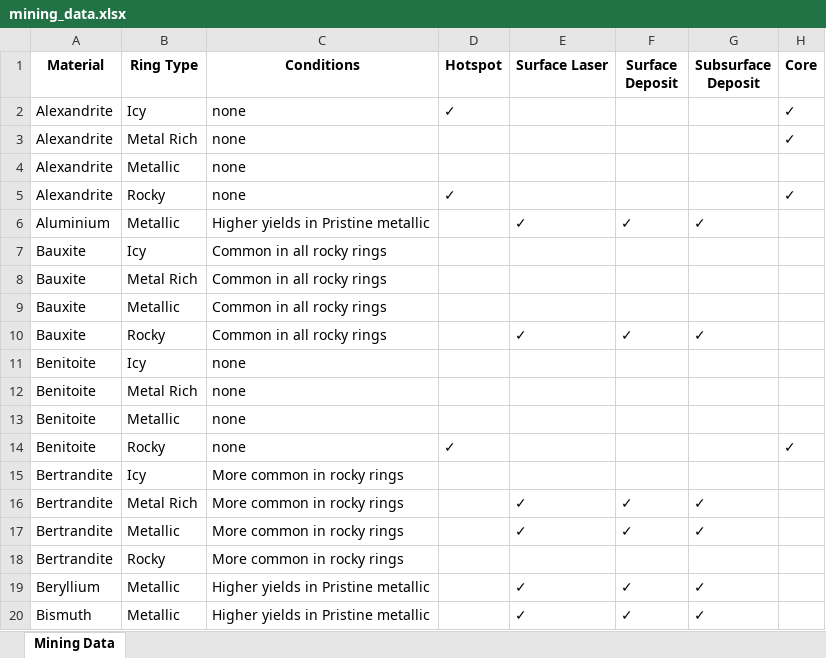
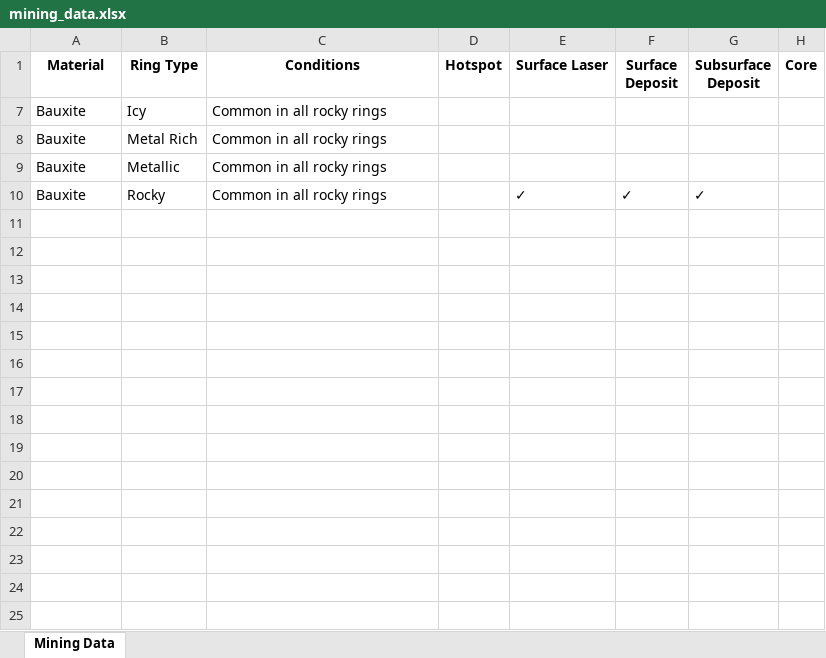
Before and after one commit to subzerofun/power-mining, an Excel workbook: data/mining_data.xlsx, sheet Mining Data, drawn as a sheet; only a part is shown; values as stored, in another font and other column widths than the file's, no borders; table styles not drawn; the diff covers the shown part only; the diff names each change by its address in the sheet, - before the commit and + after, or states it on an @@ line.

Commit message:
ignore xlsx

```diff
--- a/data/mining_data.xlsx (sheet Mining Data)
+++ b/data/mining_data.xlsx (sheet Mining Data)
@@ row 2 hidden: Alexandrite | Icy | none | ✓ |  |  |  | ✓ @@
@@ row 3 hidden: Alexandrite | Metal Rich | none |  |  |  |  | ✓ @@
@@ row 4 hidden: Alexandrite | Metallic | none @@
@@ row 5 hidden: Alexandrite | Rocky | none | ✓ |  |  |  | ✓ @@
@@ row 6 hidden: Aluminium | Metallic | Higher yields in Pristine metallic |  | ✓ | ✓ | ✓ @@
@@ row 11 hidden: Benitoite | Icy | none @@
@@ row 12 hidden: Benitoite | Metal Rich | none @@
@@ row 13 hidden: Benitoite | Metallic | none @@
@@ row 14 hidden: Benitoite | Rocky | none | ✓ |  |  |  | ✓ @@
@@ row 15 hidden: Bertrandite | Icy | More common in rocky rings @@
@@ row 16 hidden: Bertrandite | Metal Rich | More common in rocky rings |  | ✓ | ✓ | ✓ @@
@@ row 17 hidden: Bertrandite | Metallic | More common in rocky rings |  | ✓ | ✓ | ✓ @@
@@ row 18 hidden: Bertrandite | Rocky | More common in rocky rings @@
@@ row 19 hidden: Beryllium | Metallic | Higher yields in Pristine metallic |  | ✓ | ✓ | ✓ @@
@@ row 20 hidden: Bismuth | Metallic | Higher yields in Pristine metallic |  | ✓ | ✓ | ✓ @@
```
Also changed, not shown: 140 hidden or unhidden rows elsewhere in this sheet, 1 other file.
